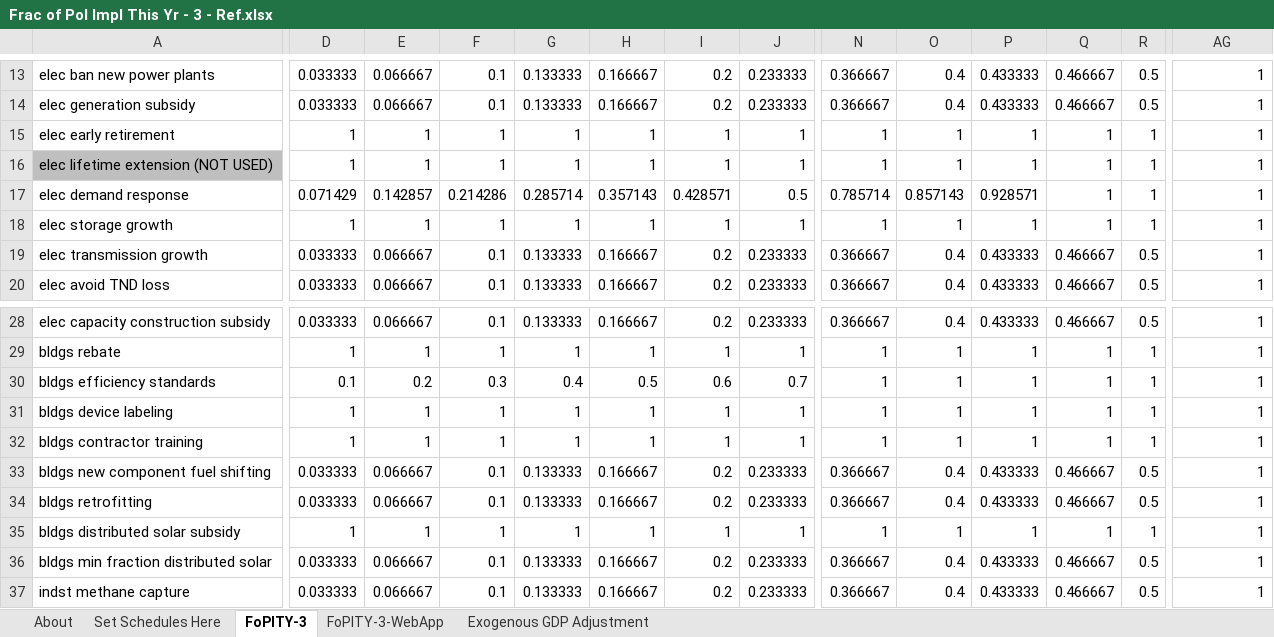
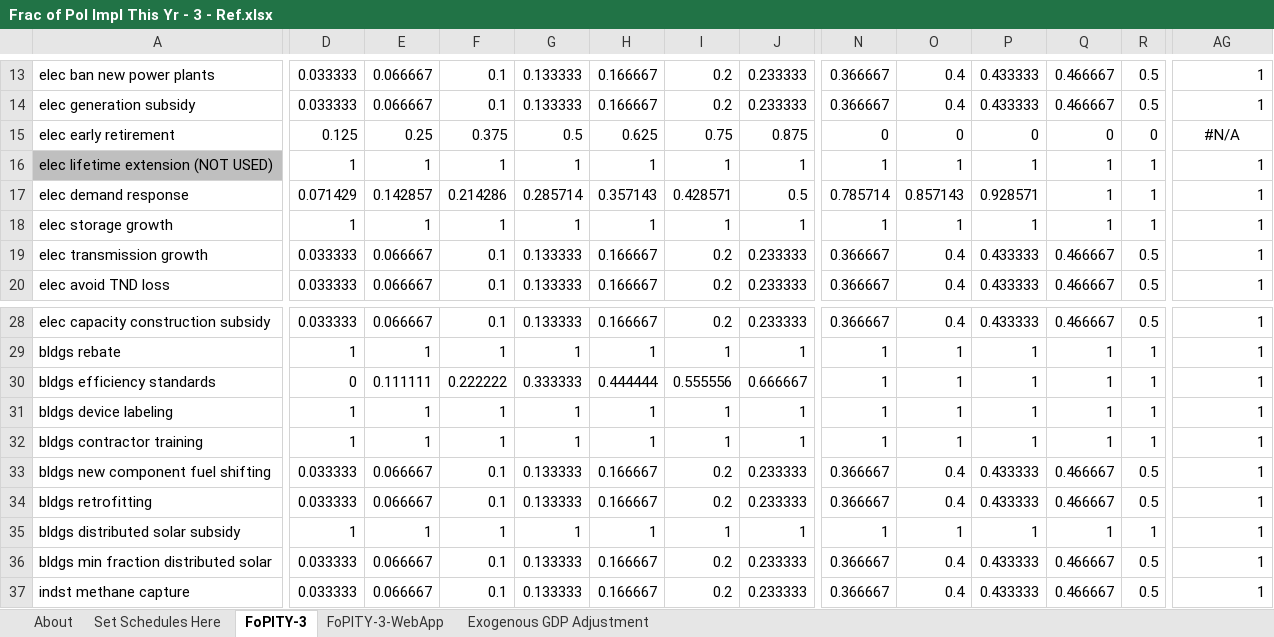
Before and after one commit to EnergyInnovation/eps-minnesota, an Excel workbook: InputData/plcy-schd/FoPITY/Frac of Pol Impl This Yr - 3 - Ref.xlsx, sheet FoPITY-3, drawn as a sheet; only a part is shown, gaps mark what is left out; values as stored, in another font and other column widths than the file's, no borders; the diff covers the shown part only; the diff names each change by its address in the sheet, - before the commit and + after, or states it on an @@ line.

```diff
--- a/InputData/plcy-schd/FoPITY/Frac of Pol Impl This Yr - 3 - Ref.xlsx (sheet FoPITY-3)
+++ b/InputData/plcy-schd/FoPITY/Frac of Pol Impl This Yr - 3 - Ref.xlsx (sheet FoPITY-3)
-D15: 1
+D15: 0.125
-E15: 1
+E15: 0.25
-F15: 1
+F15: 0.375
-G15: 1
+G15: 0.5
-H15: 1
+H15: 0.625
-I15: 1
+I15: 0.75
-J15: 1
+J15: 0.875
-N15: 1
+N15: 0
-O15: 1
+O15: 0
-P15: 1
+P15: 0
-Q15: 1
+Q15: 0
-R15: 1
+R15: 0
-AG15: 1
+AG15: #N/A
-AG15 alignment: right
+AG15 alignment: center
-D30: 0.1
+D30: 0
-E30: 0.2
+E30: 0.111111
-F30: 0.3
+F30: 0.222222
-G30: 0.4
+G30: 0.333333
-H30: 0.5
+H30: 0.444444
-I30: 0.6
+I30: 0.555556
-J30: 0.7
+J30: 0.666667
```
Also changed, not shown: 16 edited cells elsewhere in this sheet, sheet Set Schedules Here, sheet FoPITY-3-WebApp, 2 other files.
